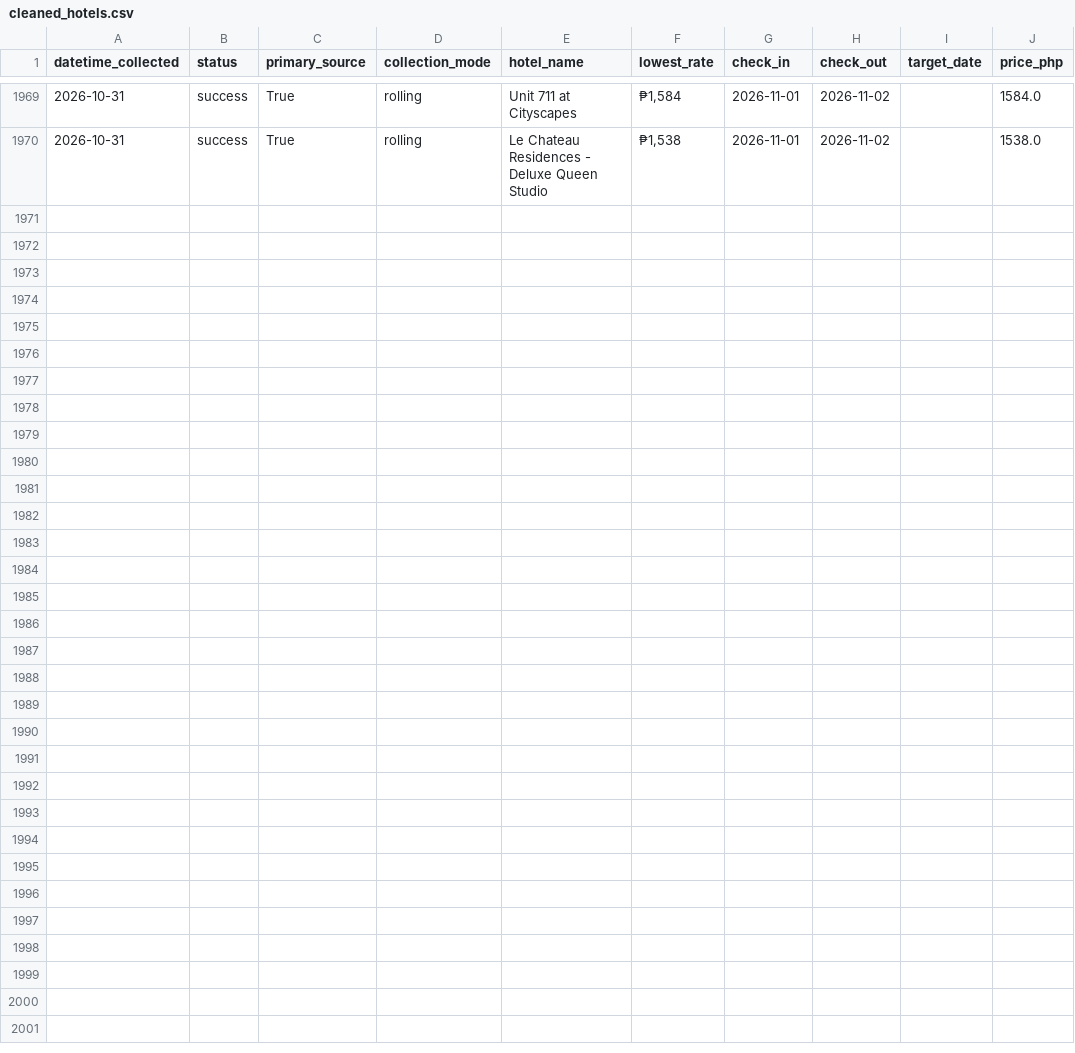
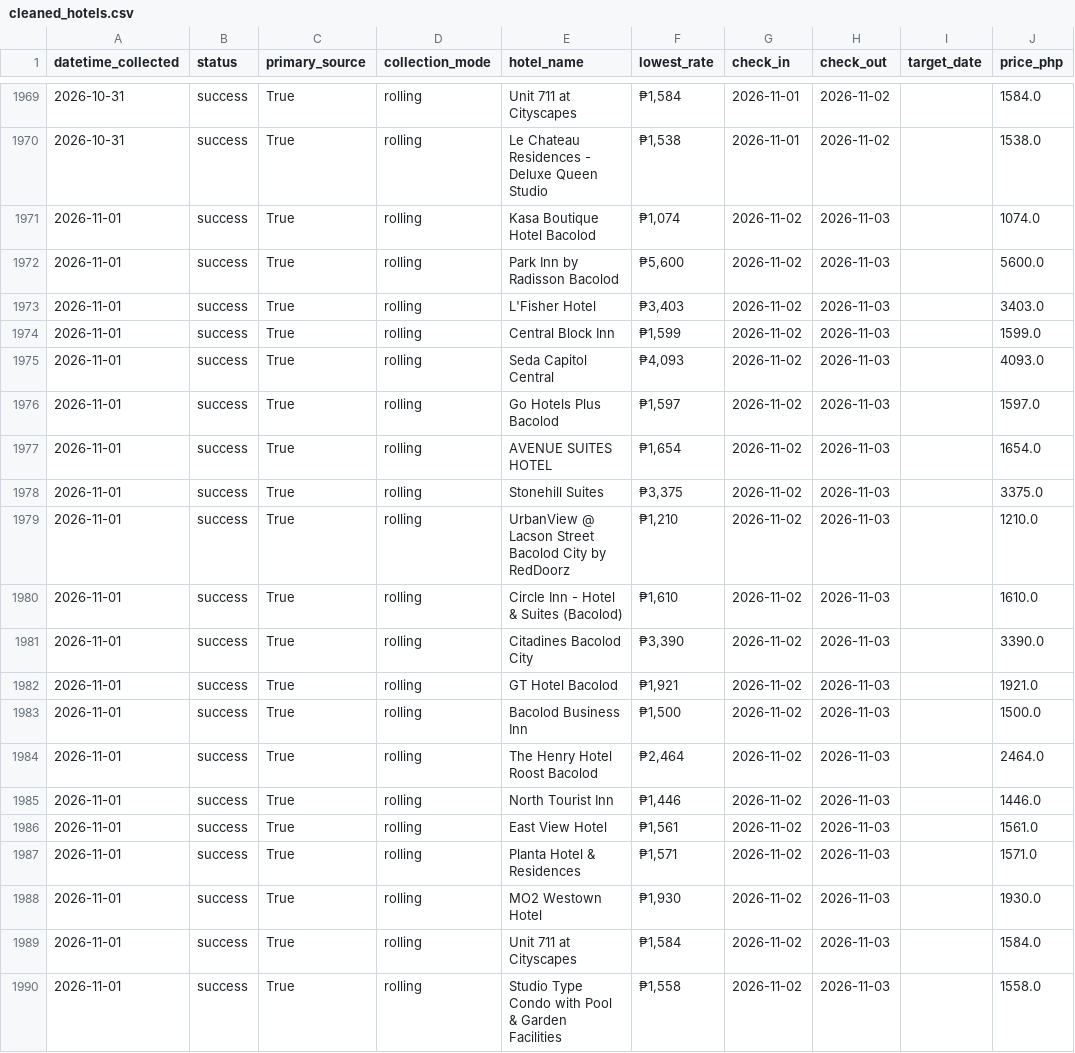
Before and after one commit to Naehum-Dela-Cruz/dep-data-engineering-naehum, a CSV file: data/processed/cleaned_hotels.csv, drawn as a sheet; only a part is shown, gaps mark what is left out.

```diff
--- a/data/processed/cleaned_hotels.csv
+++ b/data/processed/cleaned_hotels.csv
@@ -1970 +1970,21 @@ datetime_collected,status,primary_source,collection_mode,hotel_name,lowest_rate,
 2026-10-31,success,True,rolling,Le Chateau Residences - Deluxe Queen Studio,"₱1,538",2026-11-01,2026-11-02,,1538.0
+2026-11-01,success,True,rolling,Kasa Boutique Hotel Bacolod,"₱1,074",2026-11-02,2026-11-03,,1074.0
+2026-11-01,success,True,rolling,Park Inn by Radisson Bacolod,"₱5,600",2026-11-02,2026-11-03,,5600.0
+2026-11-01,success,True,rolling,L'Fisher Hotel,"₱3,403",2026-11-02,2026-11-03,,3403.0
+2026-11-01,success,True,rolling,Central Block Inn,"₱1,599",2026-11-02,2026-11-03,,1599.0
+2026-11-01,success,True,rolling,Seda Capitol Central,"₱4,093",2026-11-02,2026-11-03,,4093.0
+2026-11-01,success,True,rolling,Go Hotels Plus Bacolod,"₱1,597",2026-11-02,2026-11-03,,1597.0
+2026-11-01,success,True,rolling,AVENUE SUITES HOTEL,"₱1,654",2026-11-02,2026-11-03,,1654.0
+2026-11-01,success,True,rolling,Stonehill Suites,"₱3,375",2026-11-02,2026-11-03,,3375.0
+2026-11-01,success,True,rolling,UrbanView @ Lacson Street Bacolod City by RedDoorz,"₱1,210",2026-11-02,2026-11-03,,1210.0
+2026-11-01,success,True,rolling,Circle Inn - Hotel & Suites (Bacolod),"₱1,610",2026-11-02,2026-11-03,,1610.0
+2026-11-01,success,True,rolling,Citadines Bacolod City,"₱3,390",2026-11-02,2026-11-03,,3390.0
+2026-11-01,success,True,rolling,GT Hotel Bacolod,"₱1,921",2026-11-02,2026-11-03,,1921.0
+2026-11-01,success,True,rolling,Bacolod Business Inn,"₱1,500",2026-11-02,2026-11-03,,1500.0
+2026-11-01,success,True,rolling,The Henry Hotel Roost Bacolod,"₱2,464",2026-11-02,2026-11-03,,2464.0
+2026-11-01,success,True,rolling,North Tourist Inn,"₱1,446",2026-11-02,2026-11-03,,1446.0
+2026-11-01,success,True,rolling,East View Hotel,"₱1,561",2026-11-02,2026-11-03,,1561.0
+2026-11-01,success,True,rolling,Planta Hotel & Residences,"₱1,571",2026-11-02,2026-11-03,,1571.0
+2026-11-01,success,True,rolling,MO2 Westown Hotel,"₱1,930",2026-11-02,2026-11-03,,1930.0
+2026-11-01,success,True,rolling,Unit 711 at Cityscapes,"₱1,584",2026-11-02,2026-11-03,,1584.0
+2026-11-01,success,True,rolling,Studio Type Condo with Pool & Garden Facilities,"₱1,558",2026-11-02,2026-11-03,,1558.0
```
Also changed, not shown: data/processed/cleaned_flights.csv, data/processed/cleaned_trends.csv, 1 other file.
